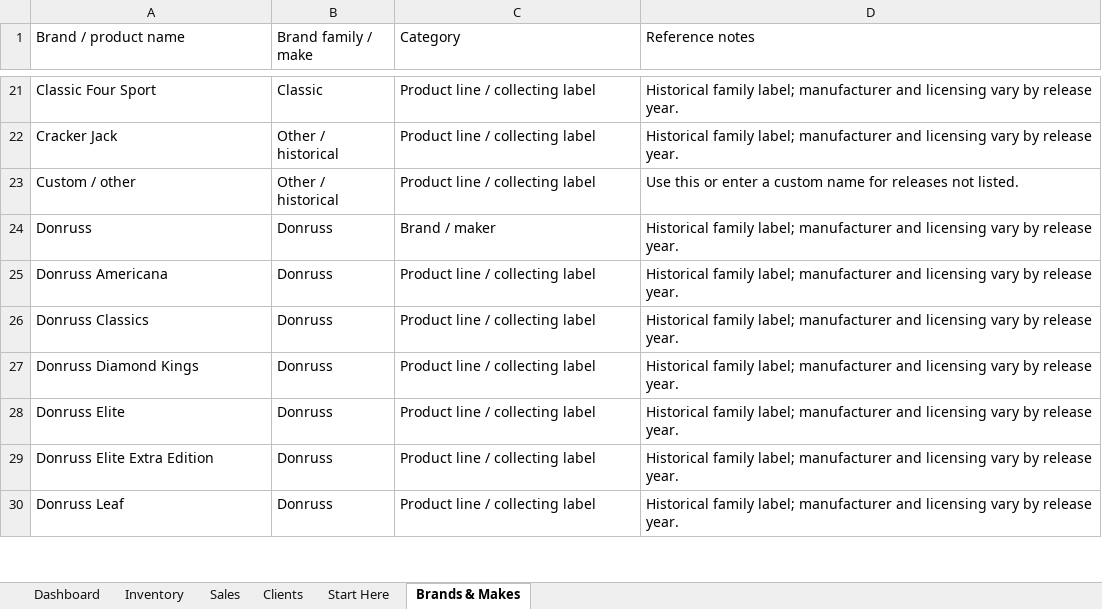
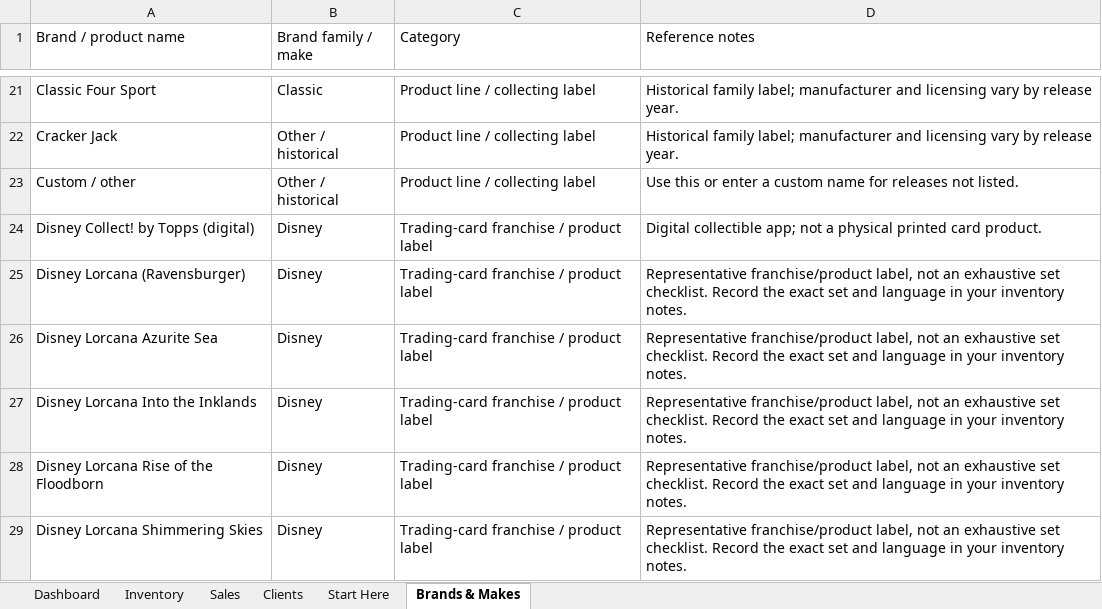
Before and after one commit to Pipetimeplumbing/cardledger-crm, an Excel workbook: spreadsheet/CardLedger-Google-Sheets.xlsx, sheet Brands & Makes, drawn as a sheet; only a part is shown, gaps mark what is left out; the shorter side is filled out with more unchanged rows; values as stored, in another font and other column widths than the file's, no cell formats; the diff covers the shown part only; the diff names each change by its address in the sheet, - before the commit and + after, or states it on an @@ line.

Commit message:
Support Pokemon Marvel Disney and Magic trading card categories

```diff
--- a/spreadsheet/CardLedger-Google-Sheets.xlsx (sheet Brands & Makes)
+++ b/spreadsheet/CardLedger-Google-Sheets.xlsx (sheet Brands & Makes)
+row 24: Disney Collect! by Topps (digital) | Disney | Trading-card franchise / product label | Digital collectible app; not a physical printed card product.
+row 25: Disney Lorcana (Ravensburger) | Disney | Trading-card franchise / product label | Representative franchise/product label, not an exhaustive set checklist. Record the exact set and language in your inventory notes.
+row 26: Disney Lorcana Azurite Sea | Disney | Trading-card franchise / product label | Representative franchise/product label, not an exhaustive set checklist. Record the exact set and language in your inventory notes.
+row 27: Disney Lorcana Into the Inklands | Disney | Trading-card franchise / product label | Representative franchise/product label, not an exhaustive set checklist. Record the exact set and language in your inventory notes.
+row 28: Disney Lorcana Rise of the Floodborn | Disney | Trading-card franchise / product label | Representative franchise/product label, not an exhaustive set checklist. Record the exact set and language in your inventory notes.
+row 29: Disney Lorcana Shimmering Skies | Disney | Trading-card franchise / product label | Representative franchise/product label, not an exhaustive set checklist. Record the exact set and language in your inventory notes.
```
Also changed, not shown: 45 added rows elsewhere in this sheet, sheet Inventory, sheet Start Here, cell formats, 6 other files.
